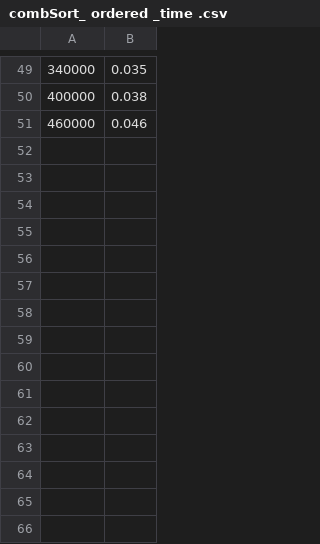
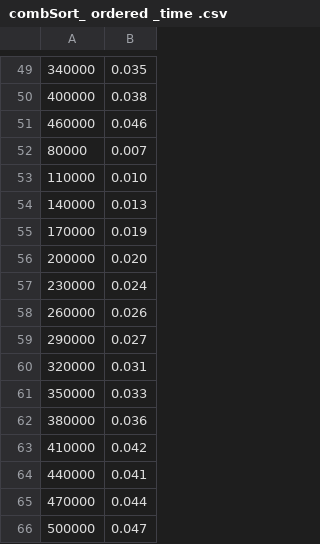
Before and after one commit to serayaGirya/laba_5c, a CSV file: cmake-build-debug/data/combSort_ ordered _time .csv, drawn as a sheet; only a part is shown, gaps mark what is left out.

```diff
--- a/cmake-build-debug/data/combSort_ ordered _time .csv
+++ b/cmake-build-debug/data/combSort_ ordered _time .csv
@@ -51 +51,16 @@
 460000; 0.046
+80000; 0.007
+110000; 0.010
+140000; 0.013
+170000; 0.019
+200000; 0.020
+230000; 0.024
+260000; 0.026
+290000; 0.027
+320000; 0.031
+350000; 0.033
+380000; 0.036
+410000; 0.042
+440000; 0.041
+470000; 0.044
+500000; 0.047
```
Also changed, not shown: cmake-build-debug/data/combSort_ orderedBackwards _time .csv, cmake-build-debug/data/combSort_ random _time .csv, 8 other files.
